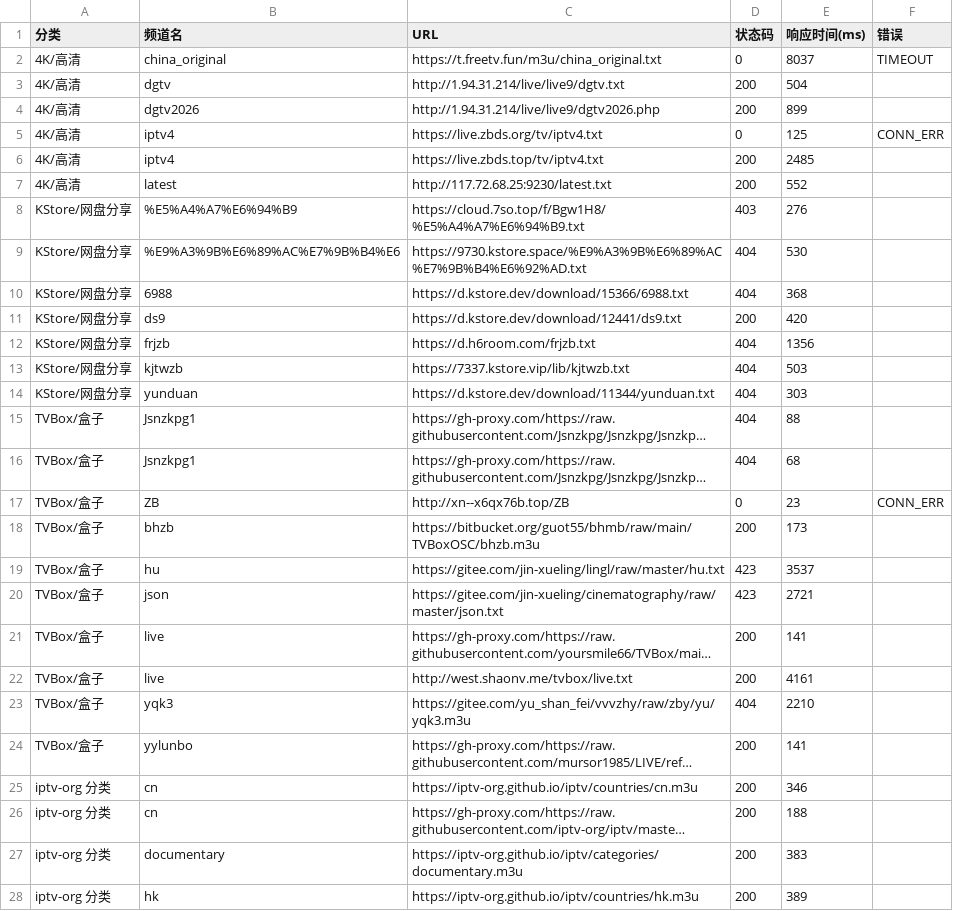
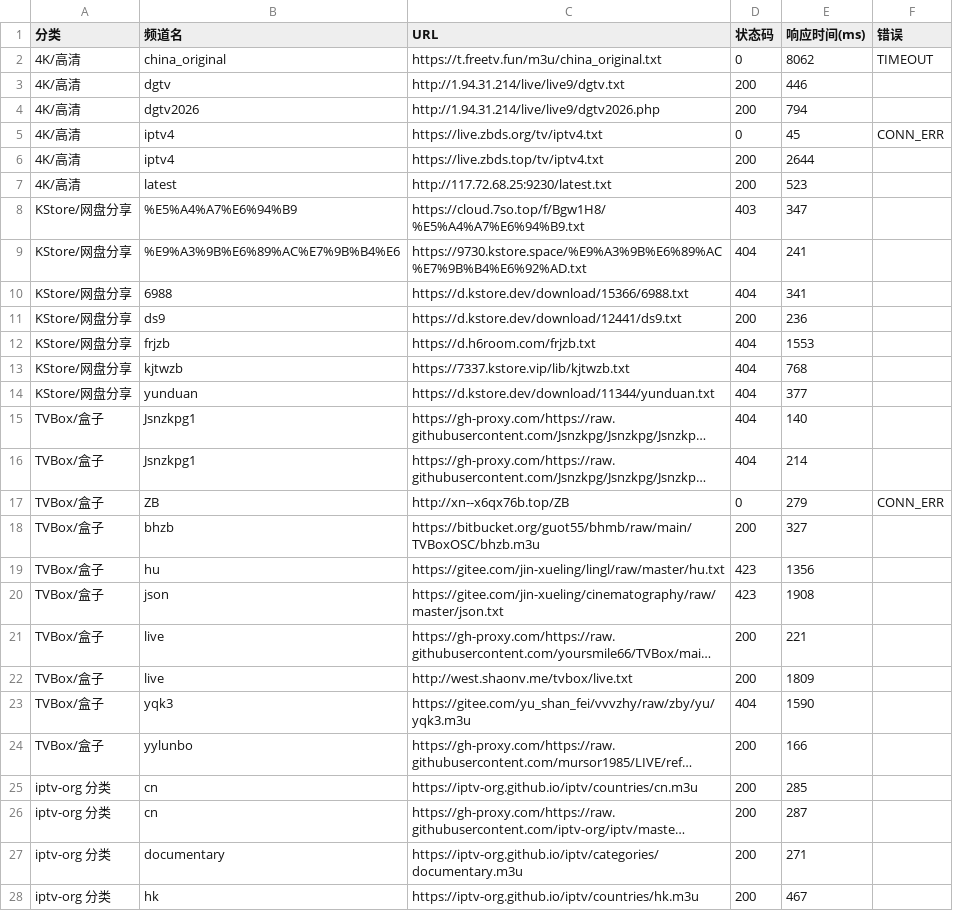
Before and after one commit to Basic-yao/iptv-checker, a CSV file: live_report.csv, drawn as a sheet; only a part is shown; long unchanged cells end in …; the diff covers the shown part only; the diff names each change by its address in the sheet, - before the commit and + after, or states it on an @@ line.

```diff
--- a/live_report.csv
+++ b/live_report.csv
-E2 (响应时间(ms)): 8037
+E2 (响应时间(ms)): 8062
-E3 (响应时间(ms)): 504
+E3 (响应时间(ms)): 446
-E4 (响应时间(ms)): 899
+E4 (响应时间(ms)): 794
-E5 (响应时间(ms)): 125
+E5 (响应时间(ms)): 45
-E6 (响应时间(ms)): 2485
+E6 (响应时间(ms)): 2644
-E7 (响应时间(ms)): 552
+E7 (响应时间(ms)): 523
-E8 (响应时间(ms)): 276
+E8 (响应时间(ms)): 347
-E9 (响应时间(ms)): 530
+E9 (响应时间(ms)): 241
-E10 (响应时间(ms)): 368
+E10 (响应时间(ms)): 341
-E11 (响应时间(ms)): 420
+E11 (响应时间(ms)): 236
-E12 (响应时间(ms)): 1356
+E12 (响应时间(ms)): 1553
-E13 (响应时间(ms)): 503
+E13 (响应时间(ms)): 768
-E14 (响应时间(ms)): 303
+E14 (响应时间(ms)): 377
-E15 (响应时间(ms)): 88
+E15 (响应时间(ms)): 140
-E16 (响应时间(ms)): 68
+E16 (响应时间(ms)): 214
-E17 (响应时间(ms)): 23
+E17 (响应时间(ms)): 279
-E18 (响应时间(ms)): 173
+E18 (响应时间(ms)): 327
-E19 (响应时间(ms)): 3537
+E19 (响应时间(ms)): 1356
-E20 (响应时间(ms)): 2721
+E20 (响应时间(ms)): 1908
-E21 (响应时间(ms)): 141
+E21 (响应时间(ms)): 221
-E22 (响应时间(ms)): 4161
+E22 (响应时间(ms)): 1809
-E23 (响应时间(ms)): 2210
+E23 (响应时间(ms)): 1590
-E24 (响应时间(ms)): 141
+E24 (响应时间(ms)): 166
-E25 (响应时间(ms)): 346
+E25 (响应时间(ms)): 285
-E26 (响应时间(ms)): 188
+E26 (响应时间(ms)): 287
-E27 (响应时间(ms)): 383
+E27 (响应时间(ms)): 271
-E28 (响应时间(ms)): 389
+E28 (响应时间(ms)): 467
```
Also changed, not shown: 8 added rows, 8 removed rows and 93 edited cells elsewhere in this file, 2 other files.
